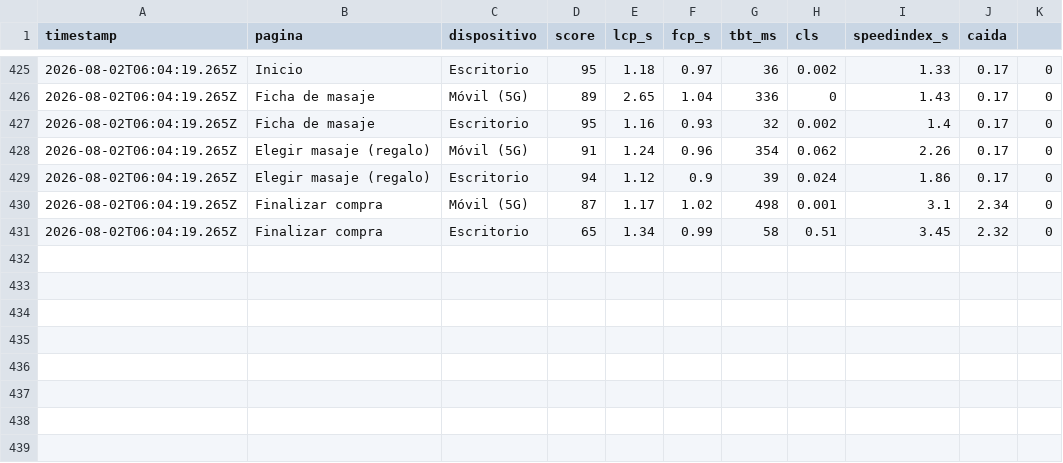
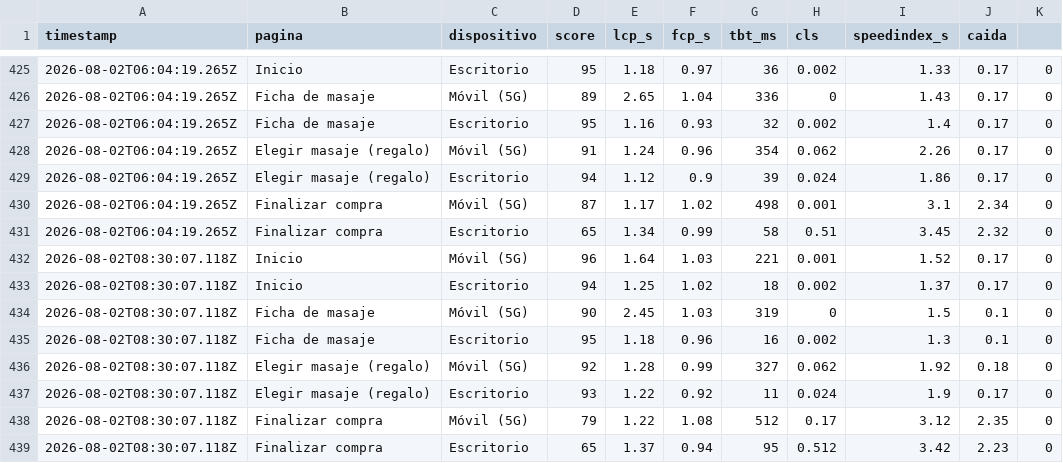
Before and after one commit to alejandro854/thaispamassage-monitor, a CSV file: data/history.csv, drawn as a sheet; only a part is shown, gaps mark what is left out; the diff names each change by its address in the sheet, - before the commit and + after, or states it on an @@ line.

```diff
--- a/data/history.csv
+++ b/data/history.csv
+row 432: 2026-08-02T08:30:07.118Z | Inicio | Móvil (5G) | 96 | 1.64 | 1.03 | 221 | 0.001 | 1.52 | 0.17 | 0
+row 433: 2026-08-02T08:30:07.118Z | Inicio | Escritorio | 94 | 1.25 | 1.02 | 18 | 0.002 | 1.37 | 0.17 | 0
+row 434: 2026-08-02T08:30:07.118Z | Ficha de masaje | Móvil (5G) | 90 | 2.45 | 1.03 | 319 | 0 | 1.5 | 0.1 | 0
+row 435: 2026-08-02T08:30:07.118Z | Ficha de masaje | Escritorio | 95 | 1.18 | 0.96 | 16 | 0.002 | 1.3 | 0.1 | 0
+row 436: 2026-08-02T08:30:07.118Z | Elegir masaje (regalo) | Móvil (5G) | 92 | 1.28 | 0.99 | 327 | 0.062 | 1.92 | 0.18 | 0
+row 437: 2026-08-02T08:30:07.118Z | Elegir masaje (regalo) | Escritorio | 93 | 1.22 | 0.92 | 11 | 0.024 | 1.9 | 0.17 | 0
+row 438: 2026-08-02T08:30:07.118Z | Finalizar compra | Móvil (5G) | 79 | 1.22 | 1.08 | 512 | 0.17 | 3.12 | 2.35 | 0
+row 439: 2026-08-02T08:30:07.118Z | Finalizar compra | Escritorio | 65 | 1.37 | 0.94 | 95 | 0.512 | 3.42 | 2.23 | 0
```
Also changed, not shown: 2 other files.
